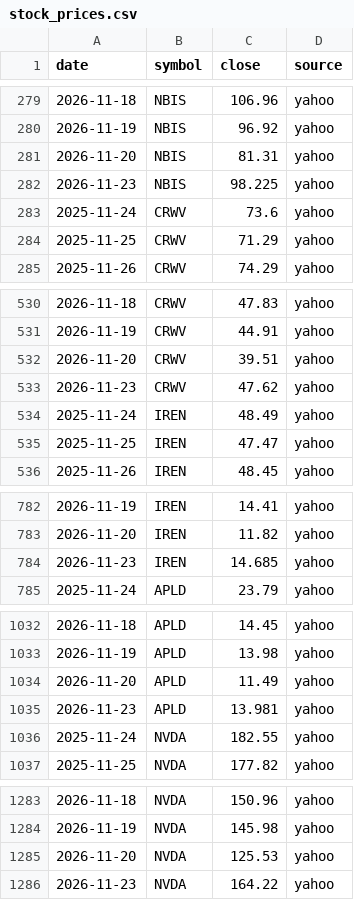
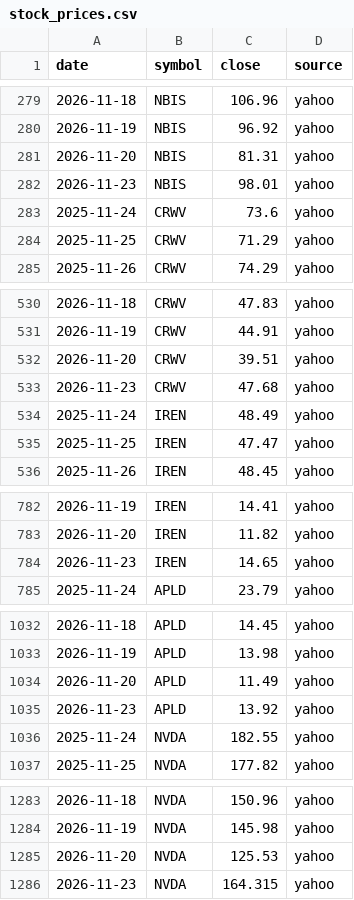
Before and after one commit to pyzron02/compute-dashboard, a CSV file: data/tidy/stock_prices.csv, drawn as a sheet; only a part is shown, gaps mark what is left out.

```diff
--- a/data/tidy/stock_prices.csv
+++ b/data/tidy/stock_prices.csv
@@ -281,3 +281,3 @@ date,symbol,close,source
 2026-11-20,NBIS,81.31,yahoo
-2026-11-23,NBIS,98.225,yahoo
+2026-11-23,NBIS,98.01,yahoo
 2025-11-24,CRWV,73.6,yahoo
@@ -532,3 +532,3 @@ date,symbol,close,source
 2026-11-20,CRWV,39.51,yahoo
-2026-11-23,CRWV,47.62,yahoo
+2026-11-23,CRWV,47.68,yahoo
 2025-11-24,IREN,48.49,yahoo
@@ -783,3 +783,3 @@ date,symbol,close,source
 2026-11-20,IREN,11.82,yahoo
-2026-11-23,IREN,14.685,yahoo
+2026-11-23,IREN,14.65,yahoo
 2025-11-24,APLD,23.79,yahoo
@@ -1034,3 +1034,3 @@ date,symbol,close,source
 2026-11-20,APLD,11.49,yahoo
-2026-11-23,APLD,13.981,yahoo
+2026-11-23,APLD,13.92,yahoo
 2025-11-24,NVDA,182.55,yahoo
@@ -1285,2 +1285,2 @@ date,symbol,close,source
 2026-11-20,NVDA,125.53,yahoo
-2026-11-23,NVDA,164.22,yahoo
+2026-11-23,NVDA,164.315,yahoo
```
Also changed, not shown: 7 other files.
